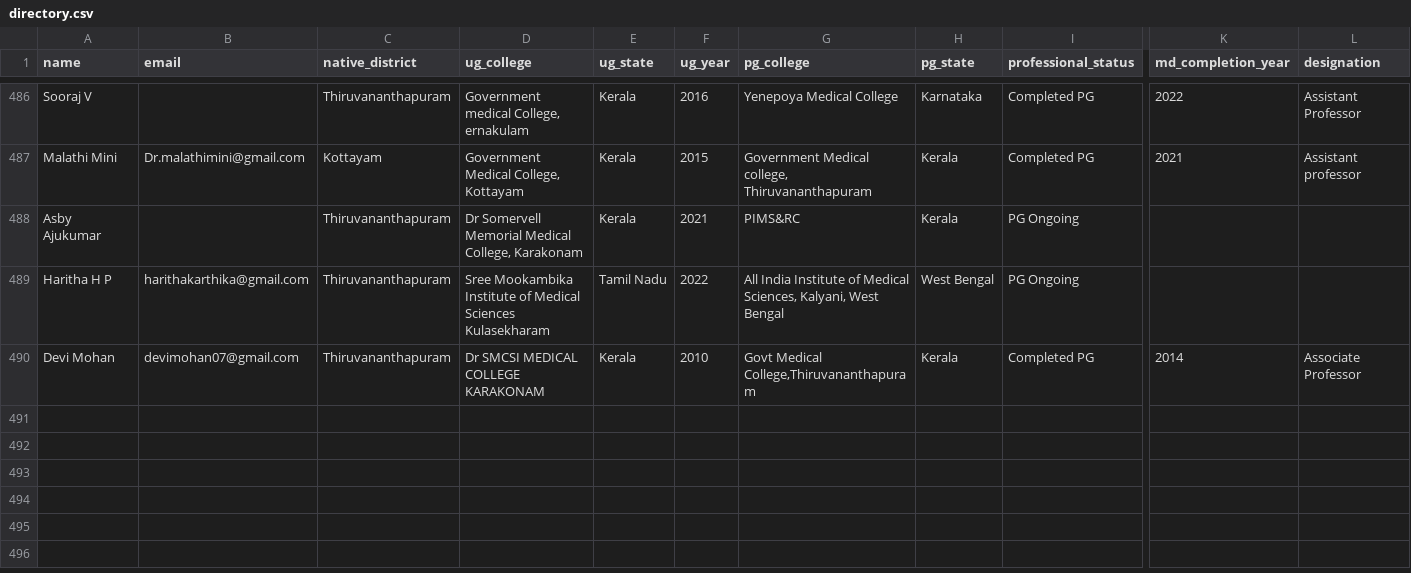
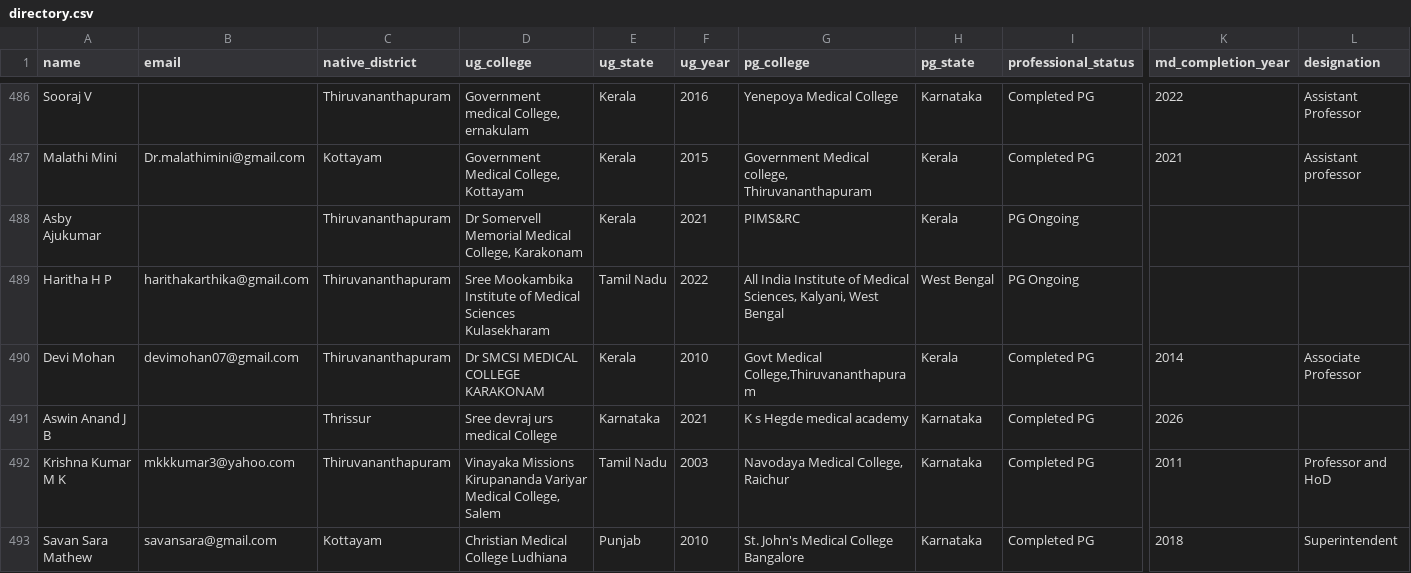
Before and after one commit to SharanStudio/cmmdb, a CSV file: site/directory.csv, drawn as a sheet; only a part is shown, gaps mark what is left out; rows hold the shown columns only; the diff covers the shown part only; the diff names each change by its address in the sheet, - before the commit and + after, or states it on an @@ line.

Commit message:
Auto-update directory: 11/4/2026, 5:58:42 AM

```diff
--- a/site/directory.csv
+++ b/site/directory.csv
+row 491: Aswin Anand J B |  | Thrissur | Sree devraj urs medical College | Karnataka | 2021 | K s Hegde medical academy | Karnataka | Completed PG | 2026
+row 492: Krishna Kumar M K | mkkkumar3@yahoo.com | Thiruvananthapuram | Vinayaka Missions Kirupananda Variyar Medical College, Salem | Tamil Nadu | 2003 | Navodaya Medical College, Raichur | Karnataka | Completed PG | 2011 | Professor and HoD
+row 493: Savan Sara Mathew | savansara@gmail.com | Kottayam | Christian Medical College Ludhiana | Punjab | 2010 | St. John's Medical College Bangalore | Karnataka | Completed PG | 2018 | Superintendent
```
Also changed, not shown: 2 added rows and 8 edited cells elsewhere in this file.
